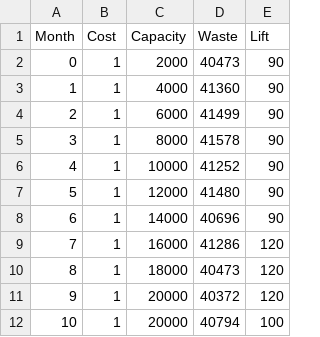
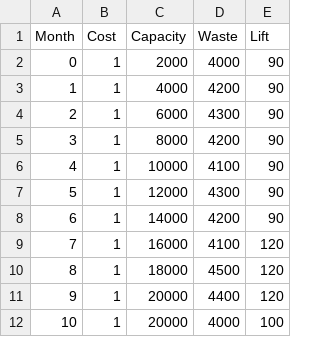
Before and after one commit to mahdi1190/modelling_MCDM, a CSV file: HPP/heat_pump_data.csv, drawn as a sheet.

```diff
--- a/HPP/heat_pump_data.csv
+++ b/HPP/heat_pump_data.csv
@@ -1,12 +1,12 @@
 Month,Cost,Capacity,Waste,Lift
-0,1,2000,40473,90
-1,1,4000,41360,90
-2,1,6000,41499,90
-3,1,8000,41578,90
-4,1,10000,41252,90
-5,1,12000,41480,90
-6,1,14000,40696,90
-7,1,16000,41286,120
-8,1,18000,40473,120
-9,1,20000,40372,120
-10,1,20000,40794,100
+0,1,2000,4000,90
+1,1,4000,4200,90
+2,1,6000,4300,90
+3,1,8000,4200,90
+4,1,10000,4100,90
+5,1,12000,4300,90
+6,1,14000,4200,90
+7,1,16000,4100,120
+8,1,18000,4500,120
+9,1,20000,4400,120
+10,1,20000,4000,100
```
Also changed, not shown: 1 other file.
